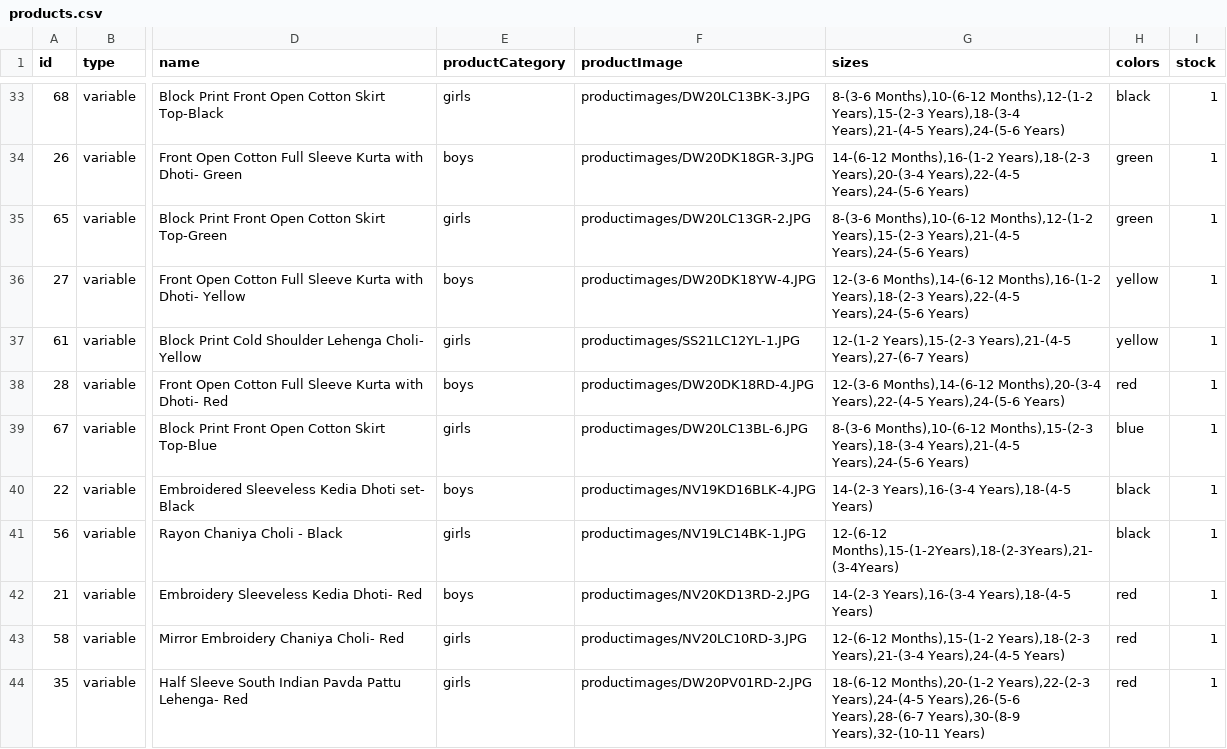
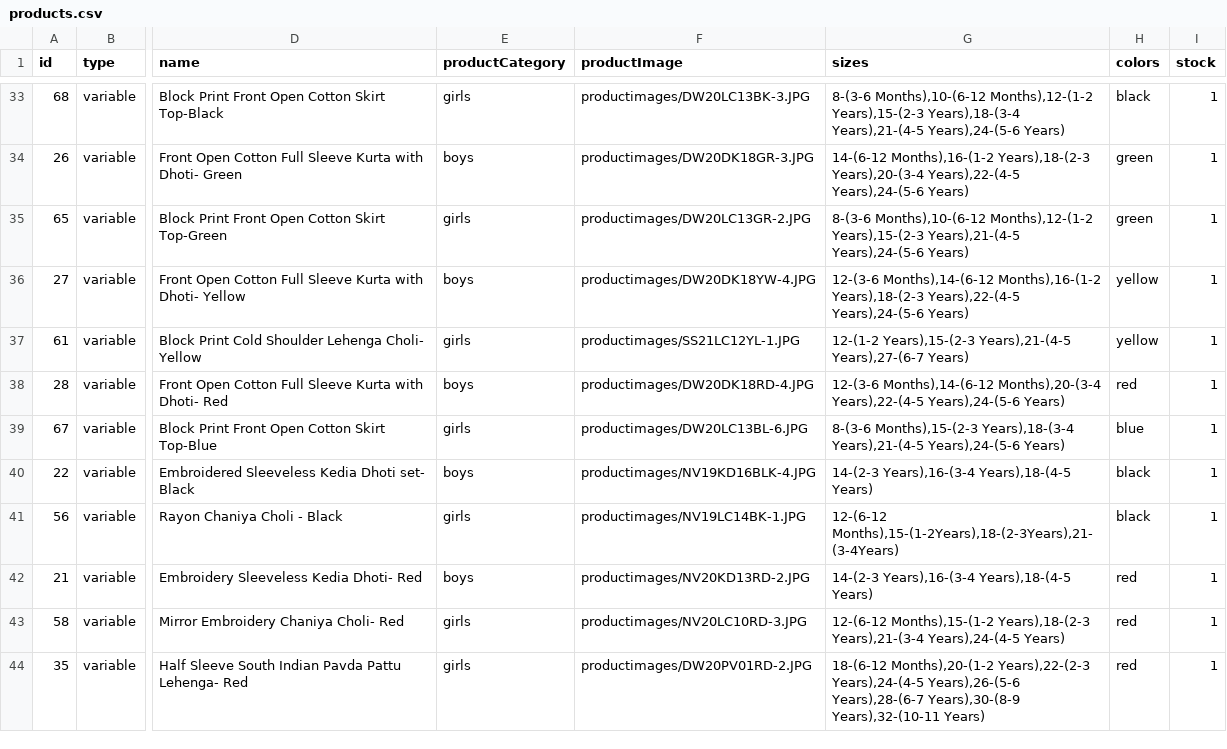
Before and after one commit to vish448/bnbca, a CSV file: src/content/products/products.csv, drawn as a sheet; only a part is shown, gaps mark what is left out; the diff names each change by its address in the sheet, - before the commit and + after, or states it on an @@ line.

Commit message:
updated product 67

```diff
--- a/src/content/products/products.csv
+++ b/src/content/products/products.csv
-G39 (sizes): 8-(3-6 Months),10-(6-12 Months),15-(2-3 Years),18-(3-4…
+G39 (sizes): 8-(3-6 Months),15-(2-3 Years),18-(3-4…
```
